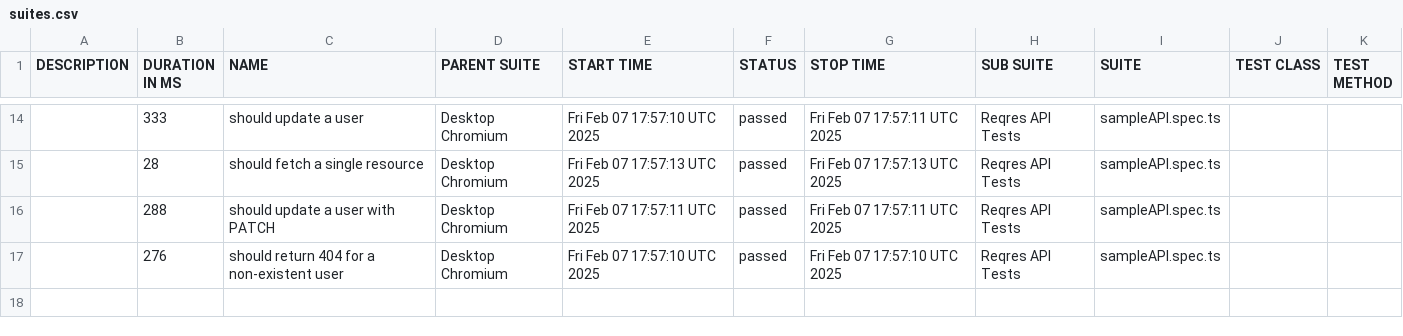
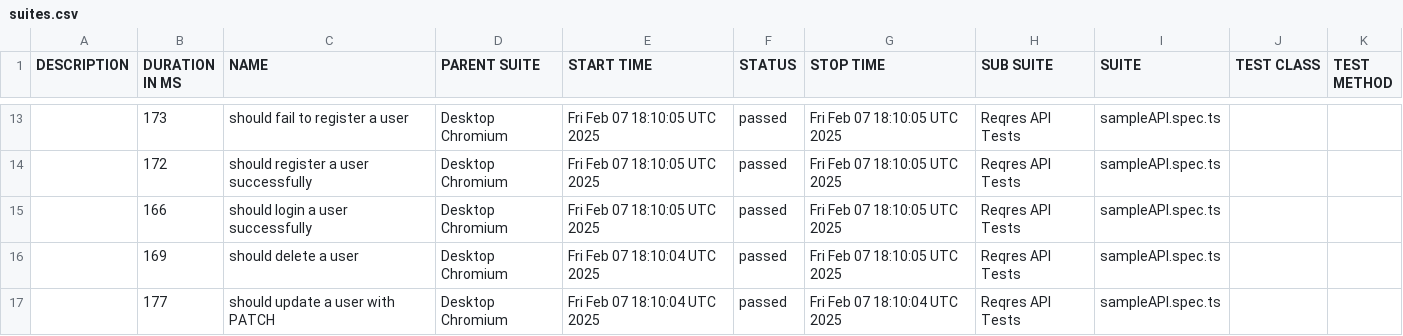
Before and after one commit to orhunakkan/playwright-typescript, a CSV file: data/suites.csv, drawn as a sheet; only a part is shown, gaps mark what is left out; the diff covers the shown part only.

```diff
--- a/data/suites.csv
+++ b/data/suites.csv
@@ -14,4 +13,5 @@
-"","333","should update a user","Desktop Chromium","Fri Feb 07 17:57:10 UTC 2025","passed","Fri Feb 07 17:57:11 UTC 2025","Reqres API Tests","sampleAPI.spec.ts","",""
-"","28","should fetch a single resource","Desktop Chromium","Fri Feb 07 17:57:13 UTC 2025","passed","Fri Feb 07 17:57:13 UTC 2025","Reqres API Tests","sampleAPI.spec.ts","",""
-"","288","should update a user with PATCH","Desktop Chromium","Fri Feb 07 17:57:11 UTC 2025","passed","Fri Feb 07 17:57:11 UTC 2025","Reqres API Tests","sampleAPI.spec.ts","",""
-"","276","should return 404 for a non-existent user","Desktop Chromium","Fri Feb 07 17:57:10 UTC 2025","passed","Fri Feb 07 17:57:10 UTC 2025","Reqres API Tests","sampleAPI.spec.ts","",""
+"","173","should fail to register a user","Desktop Chromium","Fri Feb 07 18:10:05 UTC 2025","passed","Fri Feb 07 18:10:05 UTC 2025","Reqres API Tests","sampleAPI.spec.ts","",""
+"","172","should register a user successfully","Desktop Chromium","Fri Feb 07 18:10:05 UTC 2025","passed","Fri Feb 07 18:10:05 UTC 2025","Reqres API Tests","sampleAPI.spec.ts","",""
+"","166","should login a user successfully","Desktop Chromium","Fri Feb 07 18:10:05 UTC 2025","passed","Fri Feb 07 18:10:05 UTC 2025","Reqres API Tests","sampleAPI.spec.ts","",""
+"","169","should delete a user","Desktop Chromium","Fri Feb 07 18:10:04 UTC 2025","passed","Fri Feb 07 18:10:05 UTC 2025","Reqres API Tests","sampleAPI.spec.ts","",""
+"","177","should update a user with PATCH","Desktop Chromium","Fri Feb 07 18:10:04 UTC 2025","passed","Fri Feb 07 18:10:04 UTC 2025","Reqres API Tests","sampleAPI.spec.ts","",""
```
Also changed, not shown: 5 added rows, 6 removed rows and 20 edited cells elsewhere in this file, 46 other files.
